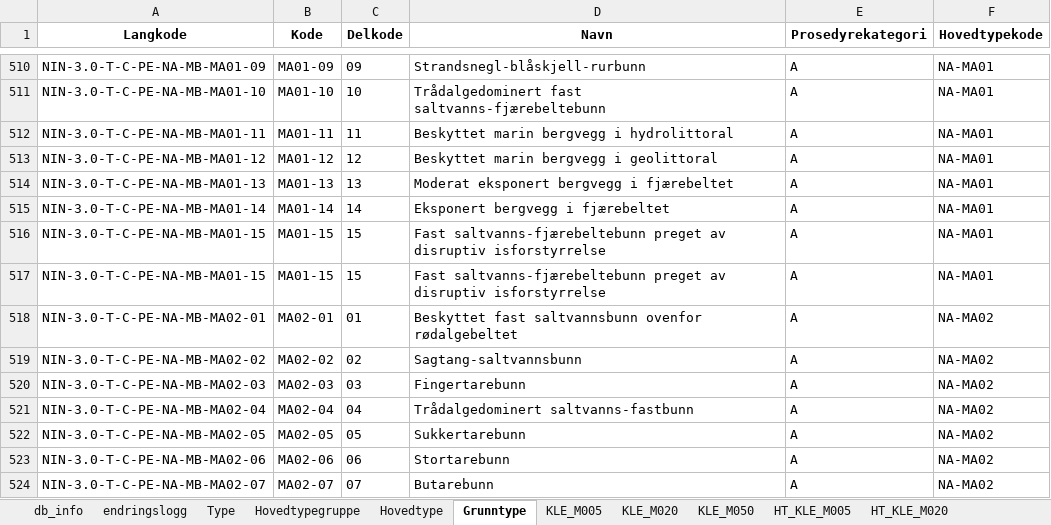
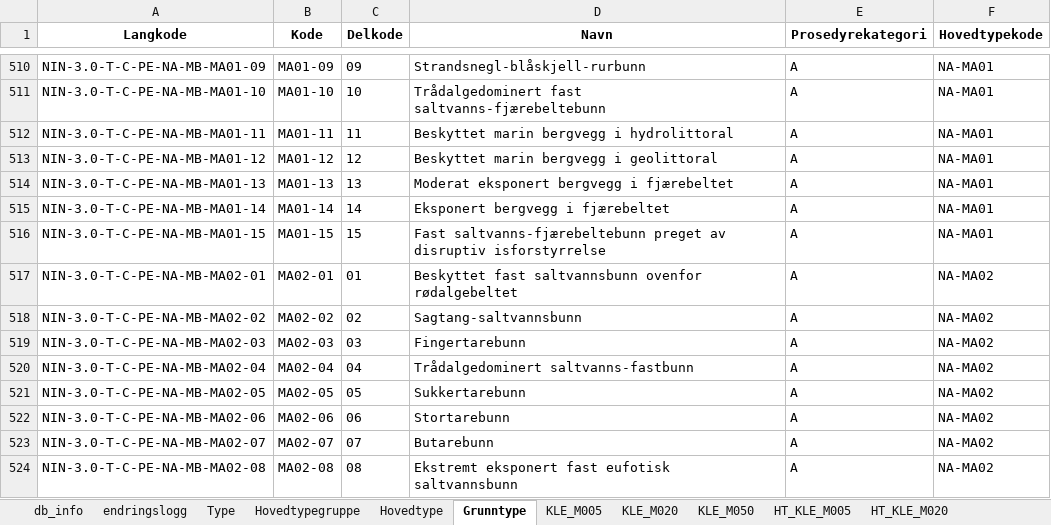
Before and after one commit to Artsdatabanken/nin-kode-api, an Excel workbook: NinKode.WebApi/report_data/3_0/nin3_0.xlsx, sheet Grunntype, drawn as a sheet; only a part is shown, gaps mark what is left out; the shorter side is filled out with more unchanged rows; values as stored, in another font and other column widths than the file's, no borders; the diff names each change by its address in the sheet, - before the commit and + after, or states it on an @@ line.

Commit message:
oppdaterer grunntyper og fjerner duplikater

```diff
--- a/NinKode.WebApi/report_data/3_0/nin3_0.xlsx (sheet Grunntype)
+++ b/NinKode.WebApi/report_data/3_0/nin3_0.xlsx (sheet Grunntype)
-row 517: NIN-3.0-T-C-PE-NA-MB-MA01-15 | MA01-15 | 15 | Fast saltvanns-fjærebeltebunn preget av disruptiv isforstyrrelse | A | NA-MA01
```
Also changed, not shown: sheet db_info, 2 other files.
